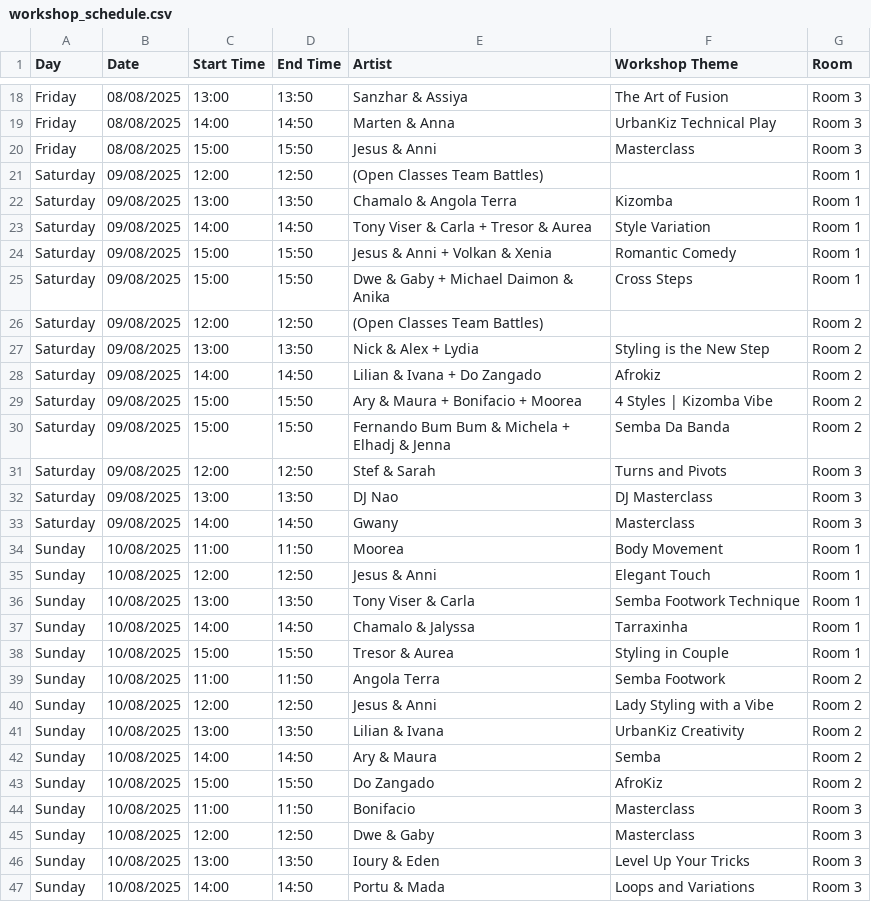
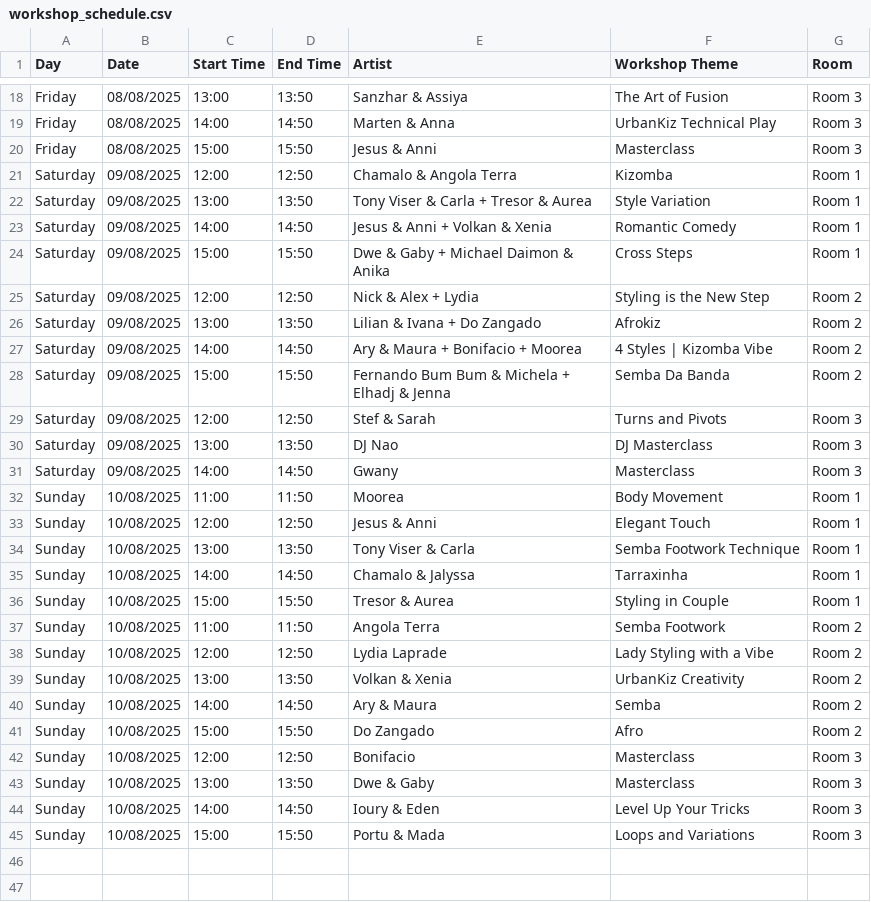
Before and after one commit to benleane83/ilksf-guide, a CSV file: data/workshop_schedule.csv, drawn as a sheet; only a part is shown, gaps mark what is left out.

Commit message:
Fixed errors in the workshop schedule

```diff
--- a/data/workshop_schedule.csv
+++ b/data/workshop_schedule.csv
@@ -20,11 +20,9 @@ Friday,08/08/2025,14:00,14:50,Marten & Anna,UrbanKiz Technical Play,Room 3
 Friday,08/08/2025,15:00,15:50,Jesus & Anni,Masterclass,Room 3
-Saturday,09/08/2025,12:00,12:50,(Open Classes Team Battles),,Room 1
-Saturday,09/08/2025,13:00,13:50,Chamalo & Angola Terra,Kizomba,Room 1
-Saturday,09/08/2025,14:00,14:50,Tony Viser & Carla + Tresor & Aurea,Style Variation,Room 1
-Saturday,09/08/2025,15:00,15:50,Jesus & Anni + Volkan & Xenia,Romantic Comedy,Room 1
+Saturday,09/08/2025,12:00,12:50,Chamalo & Angola Terra,Kizomba,Room 1
+Saturday,09/08/2025,13:00,13:50,Tony Viser & Carla + Tresor & Aurea,Style Variation,Room 1
+Saturday,09/08/2025,14:00,14:50,Jesus & Anni + Volkan & Xenia,Romantic Comedy,Room 1
 Saturday,09/08/2025,15:00,15:50,Dwe & Gaby + Michael Daimon & Anika,Cross Steps,Room 1
-Saturday,09/08/2025,12:00,12:50,(Open Classes Team Battles),,Room 2
-Saturday,09/08/2025,13:00,13:50,Nick & Alex + Lydia,Styling is the New Step,Room 2
-Saturday,09/08/2025,14:00,14:50,Lilian & Ivana + Do Zangado,Afrokiz,Room 2
-Saturday,09/08/2025,15:00,15:50,Ary & Maura + Bonifacio + Moorea,4 Styles | Kizomba Vibe,Room 2
+Saturday,09/08/2025,12:00,12:50,Nick & Alex + Lydia,Styling is the New Step,Room 2
+Saturday,09/08/2025,13:00,13:50,Lilian & Ivana + Do Zangado,Afrokiz,Room 2
+Saturday,09/08/2025,14:00,14:50,Ary & Maura + Bonifacio + Moorea,4 Styles | Kizomba Vibe,Room 2
 Saturday,09/08/2025,15:00,15:50,Fernando Bum Bum & Michela + Elhadj & Jenna,Semba Da Banda,Room 2
@@ -39,9 +37,9 @@ Sunday,10/08/2025,15:00,15:50,Tresor & Aurea,Styling in Couple,Room 1
 Sunday,10/08/2025,11:00,11:50,Angola Terra,Semba Footwork,Room 2
-Sunday,10/08/2025,12:00,12:50,Jesus & Anni,Lady Styling with a Vibe,Room 2
-Sunday,10/08/2025,13:00,13:50,Lilian & Ivana,UrbanKiz Creativity,Room 2
+Sunday,10/08/2025,12:00,12:50,Lydia Laprade,Lady Styling with a Vibe,Room 2
+Sunday,10/08/2025,13:00,13:50,Volkan & Xenia,UrbanKiz Creativity,Room 2
 Sunday,10/08/2025,14:00,14:50,Ary & Maura,Semba,Room 2
-Sunday,10/08/2025,15:00,15:50,Do Zangado,AfroKiz,Room 2
-Sunday,10/08/2025,11:00,11:50,Bonifacio,Masterclass,Room 3
-Sunday,10/08/2025,12:00,12:50,Dwe & Gaby,Masterclass,Room 3
-Sunday,10/08/2025,13:00,13:50,Ioury & Eden,Level Up Your Tricks,Room 3
-Sunday,10/08/2025,14:00,14:50,Portu & Mada,Loops and Variations,Room 3
+Sunday,10/08/2025,15:00,15:50,Do Zangado,Afro,Room 2
+Sunday,10/08/2025,12:00,12:50,Bonifacio,Masterclass,Room 3
+Sunday,10/08/2025,13:00,13:50,Dwe & Gaby,Masterclass,Room 3
+Sunday,10/08/2025,14:00,14:50,Ioury & Eden,Level Up Your Tricks,Room 3
+Sunday,10/08/2025,15:00,15:50,Portu & Mada,Loops and Variations,Room 3
```
Also changed, not shown: data/artist_bios.csv, 2 other files.
